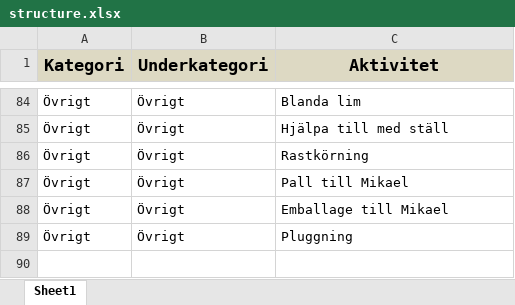
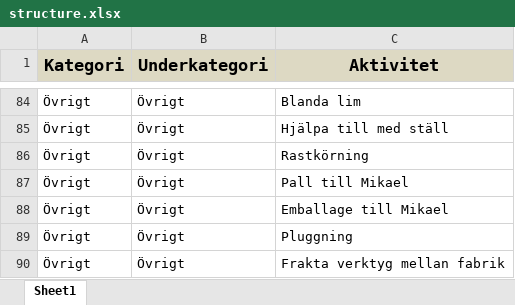
Before and after one commit to MrMartinPet/Frekvensanalys, an Excel workbook: structure.xlsx, sheet Sheet1, drawn as a sheet; only a part is shown, gaps mark what is left out; values as stored, in another font and other column widths than the file's, no borders; conditional formats and table styles not drawn; the diff names each change by its address in the sheet, - before the commit and + after, or states it on an @@ line.

Commit message:
Add files via upload

```diff
--- a/structure.xlsx (sheet Sheet1)
+++ b/structure.xlsx (sheet Sheet1)
+row 90: Övrigt | Övrigt | Frakta verktyg mellan fabrik
```
